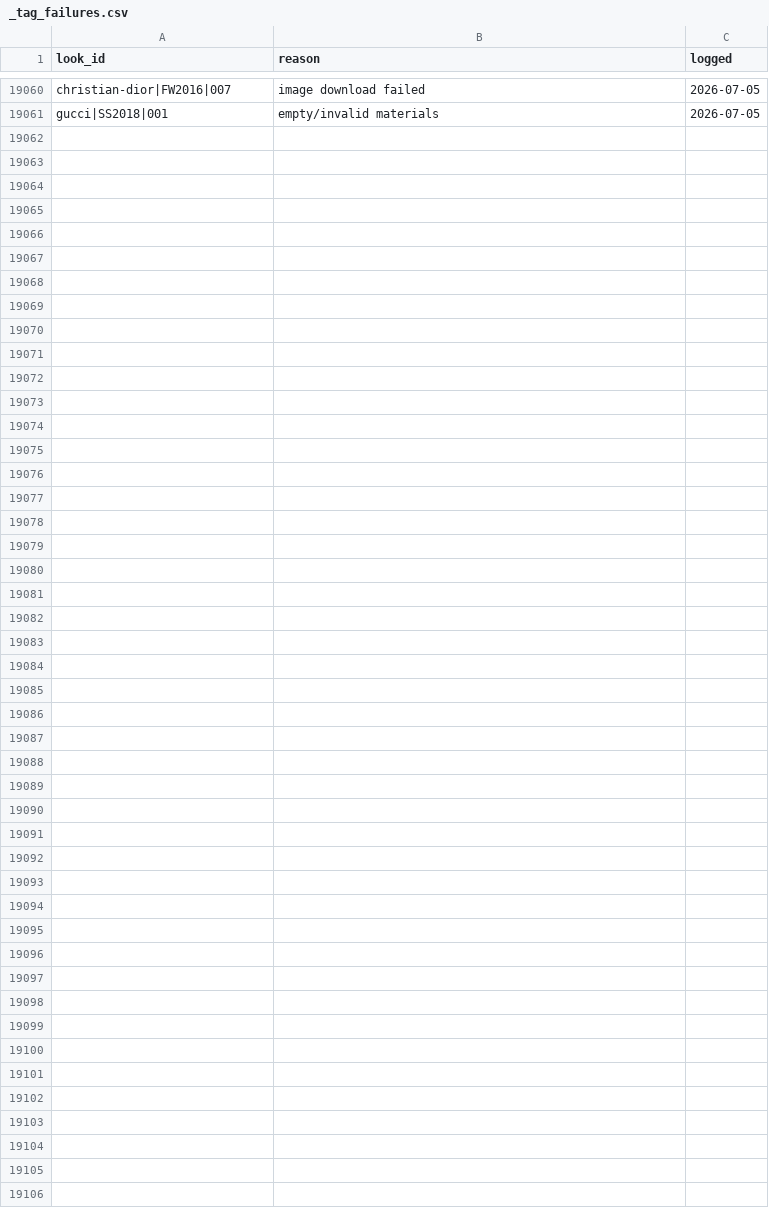
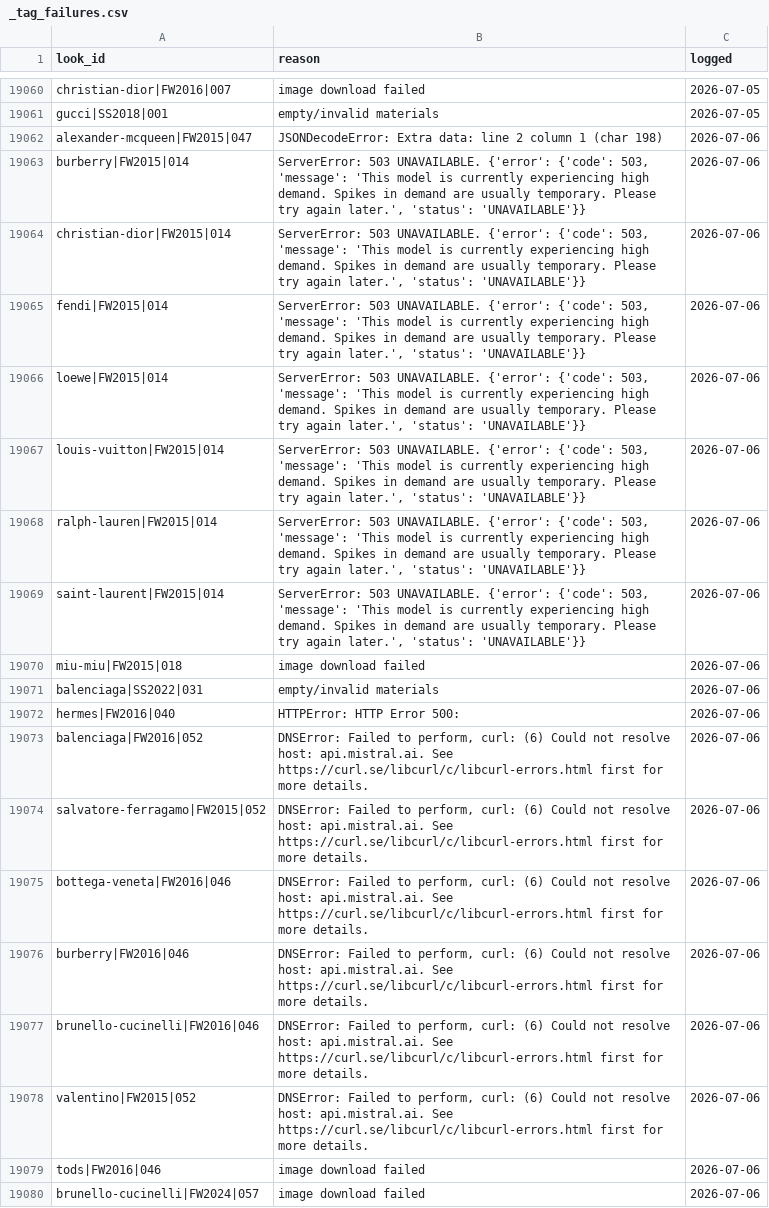
Before and after one commit to pravitkochar/Fashion_Finance, a CSV file: Trickle_Down/data/runway/_tag_failures.csv, drawn as a sheet; only a part is shown, gaps mark what is left out; the diff names each change by its address in the sheet, - before the commit and + after, or states it on an @@ line.

```diff
--- a/Trickle_Down/data/runway/_tag_failures.csv
+++ b/Trickle_Down/data/runway/_tag_failures.csv
+row 19062: alexander-mcqueen|FW2015|047 | JSONDecodeError: Extra data: line 2 column 1 (char 198) | 2026-07-06
+row 19063: burberry|FW2015|014 | ServerError: 503 UNAVAILABLE. {'error': {'code': 503, 'message': 'This model is currently experiencing high demand. Spikes in demand are usually temporary. Please try again later.', 'status': 'UNAVAILABLE'}} | 2026-07-06
+row 19064: christian-dior|FW2015|014 | ServerError: 503 UNAVAILABLE. {'error': {'code': 503, 'message': 'This model is currently experiencing high demand. Spikes in demand are usually temporary. Please try again later.', 'status': 'UNAVAILABLE'}} | 2026-07-06
+row 19065: fendi|FW2015|014 | ServerError: 503 UNAVAILABLE. {'error': {'code': 503, 'message': 'This model is currently experiencing high demand. Spikes in demand are usually temporary. Please try again later.', 'status': 'UNAVAILABLE'}} | 2026-07-06
+row 19066: loewe|FW2015|014 | ServerError: 503 UNAVAILABLE. {'error': {'code': 503, 'message': 'This model is currently experiencing high demand. Spikes in demand are usually temporary. Please try again later.', 'status': 'UNAVAILABLE'}} | 2026-07-06
+row 19067: louis-vuitton|FW2015|014 | ServerError: 503 UNAVAILABLE. {'error': {'code': 503, 'message': 'This model is currently experiencing high demand. Spikes in demand are usually temporary. Please try again later.', 'status': 'UNAVAILABLE'}} | 2026-07-06
+row 19068: ralph-lauren|FW2015|014 | ServerError: 503 UNAVAILABLE. {'error': {'code': 503, 'message': 'This model is currently experiencing high demand. Spikes in demand are usually temporary. Please try again later.', 'status': 'UNAVAILABLE'}} | 2026-07-06
+row 19069: saint-laurent|FW2015|014 | ServerError: 503 UNAVAILABLE. {'error': {'code': 503, 'message': 'This model is currently experiencing high demand. Spikes in demand are usually temporary. Please try again later.', 'status': 'UNAVAILABLE'}} | 2026-07-06
+row 19070: miu-miu|FW2015|018 | image download failed | 2026-07-06
+row 19071: balenciaga|SS2022|031 | empty/invalid materials | 2026-07-06
+row 19072: hermes|FW2016|040 | HTTPError: HTTP Error 500: | 2026-07-06
+row 19073: balenciaga|FW2016|052 | DNSError: Failed to perform, curl: (6) Could not resolve host: api.mistral.ai. See https://curl.se/libcurl/c/libcurl-errors.html first for more details. | 2026-07-06
+row 19074: salvatore-ferragamo|FW2015|052 | DNSError: Failed to perform, curl: (6) Could not resolve host: api.mistral.ai. See https://curl.se/libcurl/c/libcurl-errors.html first for more details. | 2026-07-06
+row 19075: bottega-veneta|FW2016|046 | DNSError: Failed to perform, curl: (6) Could not resolve host: api.mistral.ai. See https://curl.se/libcurl/c/libcurl-errors.html first for more details. | 2026-07-06
+row 19076: burberry|FW2016|046 | DNSError: Failed to perform, curl: (6) Could not resolve host: api.mistral.ai. See https://curl.se/libcurl/c/libcurl-errors.html first for more details. | 2026-07-06
+row 19077: brunello-cucinelli|FW2016|046 | DNSError: Failed to perform, curl: (6) Could not resolve host: api.mistral.ai. See https://curl.se/libcurl/c/libcurl-errors.html first for more details. | 2026-07-06
+row 19078: valentino|FW2015|052 | DNSError: Failed to perform, curl: (6) Could not resolve host: api.mistral.ai. See https://curl.se/libcurl/c/libcurl-errors.html first for more details. | 2026-07-06
+row 19079: tods|FW2016|046 | image download failed | 2026-07-06
+row 19080: brunello-cucinelli|FW2024|057 | image download failed | 2026-07-06
```
Also changed, not shown: Trickle_Down/data/_propagation_grid.csv, Trickle_Down/data/_source_log.csv, 34 other files.
